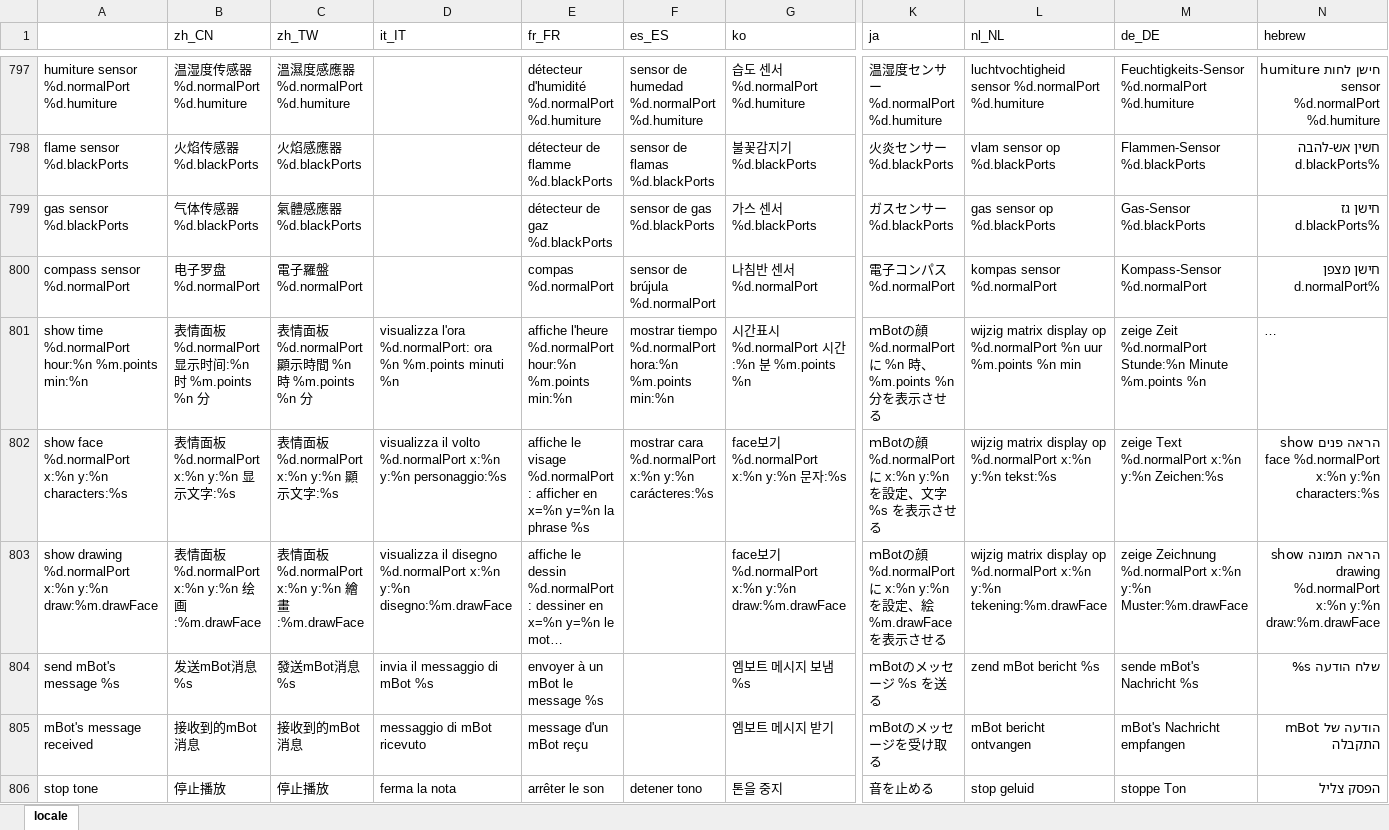
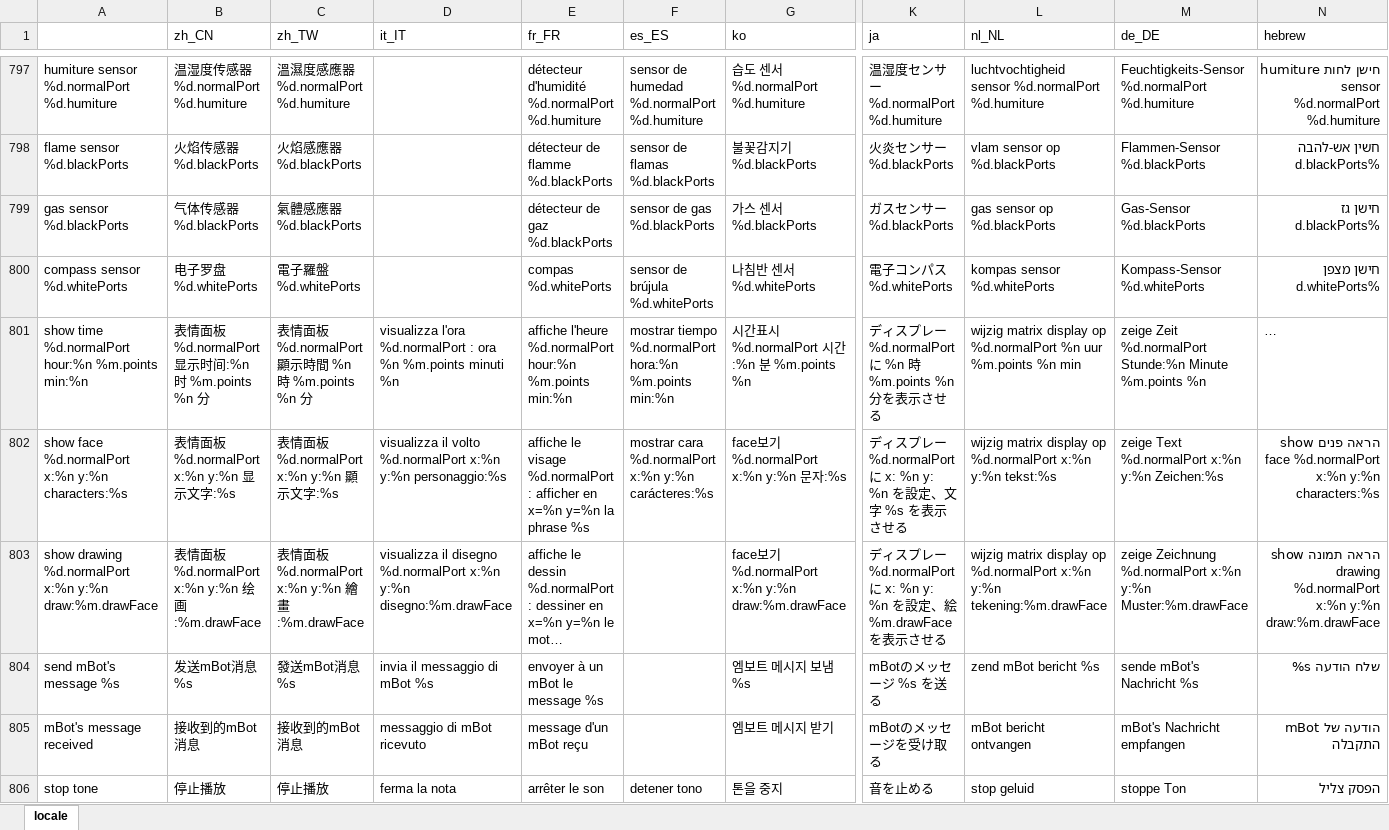
Before and after one commit to Makeblock-official/mBlock, an Excel workbook: src/locale/locale.xlsx, sheet locale, drawn as a sheet; only a part is shown, gaps mark what is left out; long unchanged cells end in …; values as stored, in another font and other column widths than the file's, no cell formats; removed rows and columns are numbered as before the commit, all else as after; rows hold the shown columns only; the diff covers the shown part only; the diff names each change by its address in the sheet, - before the commit and + after, or states it on an @@ line.

```diff
--- a/src/locale/locale.xlsx (sheet locale)
+++ b/src/locale/locale.xlsx (sheet locale)
-row 800: compass sensor %d.normalPort | 电子罗盘 %d.normalPort | 電子羅盤 %d.normalPort |  | compas %d.normalPort | sensor de brújula %d.normalPort | 나침반 센서 %d.normalPort | 電子コンパス %d.normalPort | kompas sensor %d.normalPort | Kompass-Sensor %d.normalPort | חישן מצפן d.normalPort%
+row 800: compass sensor %d.whitePorts | 电子罗盘 %d.whitePorts | 電子羅盤 %d.whitePorts |  | compas %d.whitePorts | sensor de brújula %d.whitePorts | 나침반 센서 %d.whitePorts | 電子コンパス %d.whitePorts | kompas sensor %d.whitePorts | Kompass-Sensor %d.whitePorts | חישן מצפן d.whitePorts%
-D801 (it_IT): visualizza l'ora %d.normalPort: ora %n…
+D801 (it_IT): visualizza l'ora %d.normalPort : ora %n…
-K801 (ja): ｍBotの顔 %d.normalPort に %n 時、%m.points %n 分を…
+K801 (ja): ディスプレー %d.normalPort に %n 時 %m.points %n 分を…
-K802 (ja): ｍBotの顔 %d.normalPort に x:%n y:%n を設定、…
+K802 (ja): ディスプレー %d.normalPort に x: %n y: %n を設定、…
-K803 (ja): ｍBotの顔 %d.normalPort に x:%n y:%n を設定、…
+K803 (ja): ディスプレー %d.normalPort に x: %n y: %n を設定、…
-K804 (ja): ｍBotのメッセージ %s を送る
+K804 (ja): mBotのメッセージ %s を送る
-K805 (ja): ｍBotのメッセージを受け取る
+K805 (ja): mBotのメッセージを受け取る
```
Also changed, not shown: 37 added rows, 1 removed row and 257 edited cells elsewhere in this sheet, cell formats, 2 other files.
